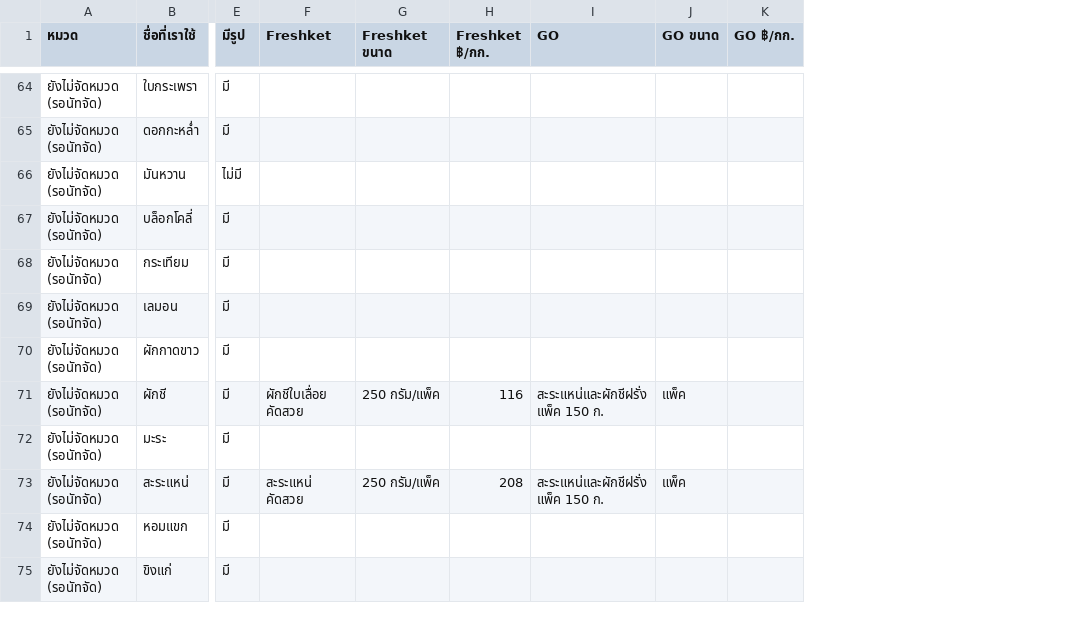
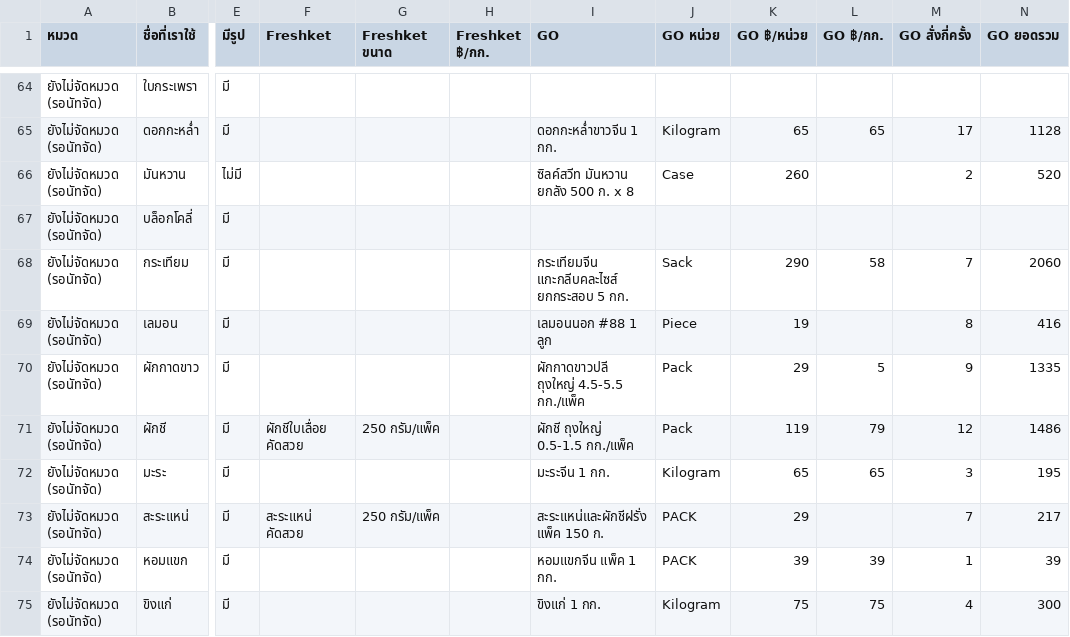
Before and after one commit to chutichawannan/under360-system, a CSV file: docs/INGREDIENT_MAP.csv, drawn as a sheet; only a part is shown, gaps mark what is left out; removed rows and columns are numbered as before the commit, all else as after; the diff covers the shown part only; the diff names each change by its address in the sheet, - before the commit and + after, or states it on an @@ line.

```diff
--- a/docs/INGREDIENT_MAP.csv
+++ b/docs/INGREDIENT_MAP.csv
-column J (GO ขนาด), rows 71-73: แพ็ค |  | แพ็ค
+column J (GO หน่วย), rows 65-75: Kilogram | Case |  | Sack | Piece | Pack | Pack | Kilogram | PACK | PACK | Kilogram
+column K (GO ฿/หน่วย), rows 65-75: 65 | 260 |  | 290 | 19 | 29 | 119 | 65 | 29 | 39 | 75
+column M (GO สั่งกี่ครั้ง), rows 65-75: 17 | 2 |  | 7 | 8 | 9 | 12 | 3 | 7 | 1 | 4
+column N (GO ยอดรวม), rows 65-75: 1128 | 520 |  | 2060 | 416 | 1335 | 1486 | 195 | 217 | 39 | 300
-I65 (GO): (empty)
+I65 (GO): ดอกกะหล่ำขาวจีน 1 กก.
-L65 (GO ฿/กก.): (empty)
+L65 (GO ฿/กก.): 65
-I66 (GO): (empty)
+I66 (GO): ซิลค์สวีท มันหวาน ยกลัง 500 ก. x 8
-I68 (GO): (empty)
+I68 (GO): กระเทียมจีน แกะกลีบคละไซส์ ยกกระสอบ 5 กก.
-L68 (GO ฿/กก.): (empty)
+L68 (GO ฿/กก.): 58
-I69 (GO): (empty)
+I69 (GO): เลมอนนอก #88 1 ลูก
-I70 (GO): (empty)
+I70 (GO): ผักกาดขาวปลี ถุงใหญ่ 4.5-5.5 กก./แพ็ค
-L70 (GO ฿/กก.): (empty)
+L70 (GO ฿/กก.): 5
-H71 (Freshket ฿/กก.): 116
+H71 (Freshket ฿/กก.): (empty)
-I71 (GO): สะระแหน่และผักชีฝรั่ง แพ็ค 150 ก.
+I71 (GO): ผักชี ถุงใหญ่ 0.5-1.5 กก./แพ็ค
-L71 (GO ฿/กก.): (empty)
+L71 (GO ฿/กก.): 79
-I72 (GO): (empty)
+I72 (GO): มะระจีน 1 กก.
-L72 (GO ฿/กก.): (empty)
+L72 (GO ฿/กก.): 65
-H73 (Freshket ฿/กก.): 208
+H73 (Freshket ฿/กก.): (empty)
-I74 (GO): (empty)
+I74 (GO): หอมแขกจีน แพ็ค 1 กก.
-L74 (GO ฿/กก.): (empty)
+L74 (GO ฿/กก.): 39
-I75 (GO): (empty)
+I75 (GO): ขิงแก่ 1 กก.
-L75 (GO ฿/กก.): (empty)
+L75 (GO ฿/กก.): 75
```
Also changed, not shown: 78 edited cells elsewhere in this file, 3 other files.
